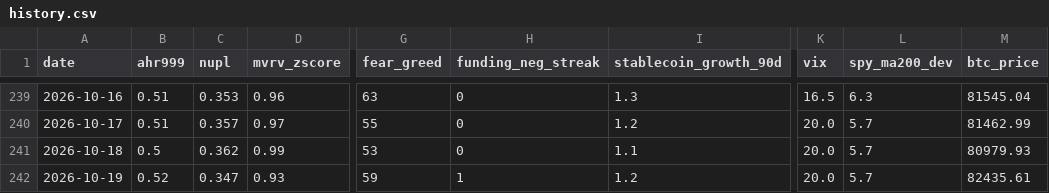
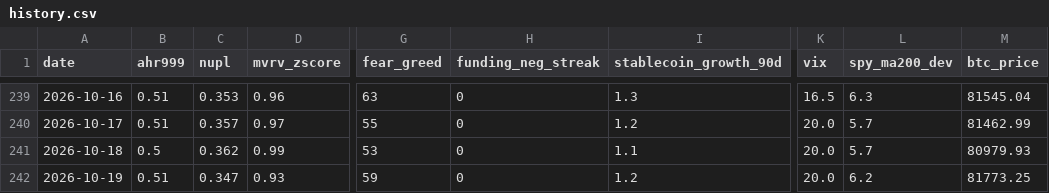
Before and after one commit to June911/personal-site, a CSV file: indicators/history.csv, drawn as a sheet; only a part is shown, gaps mark what is left out; the diff names each change by its address in the sheet, - before the commit and + after, or states it on an @@ line.

```diff
--- a/indicators/history.csv
+++ b/indicators/history.csv
-B242 (ahr999): 0.52
+B242 (ahr999): 0.51
-H242 (funding_neg_streak): 1
+H242 (funding_neg_streak): 0
-L242 (spy_ma200_dev): 5.7
+L242 (spy_ma200_dev): 6.2
-M242 (btc_price): 82435.61
+M242 (btc_price): 81773.25
```
Also changed, not shown: 1 other file.
